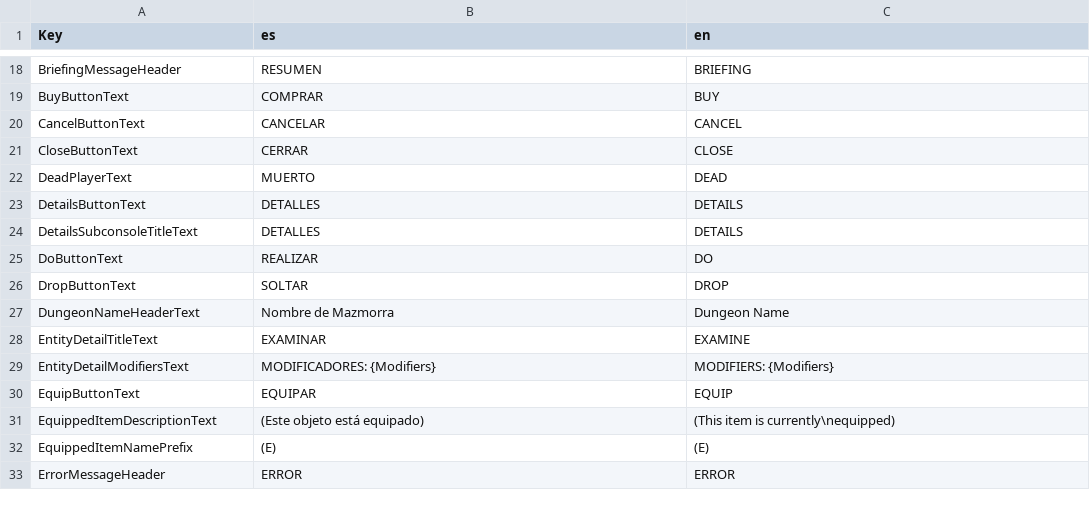
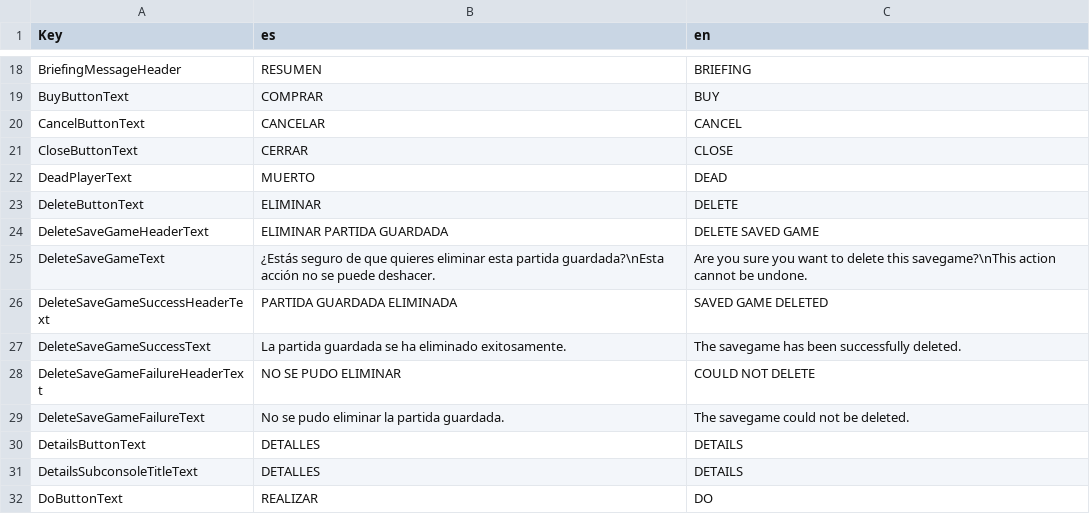
Before and after one commit to Shiigu/RogueCustoms, a CSV file: RogueCustomsGodotClient/Localizations/locales.csv, drawn as a sheet; only a part is shown, gaps mark what is left out; the shorter side is filled out with more unchanged rows.

Commit message:
Multiple Save Games can be had for the same dungeon (but only one per character) + Added ability to delete Save Games

```diff
--- a/RogueCustomsGodotClient/Localizations/locales.csv
+++ b/RogueCustomsGodotClient/Localizations/locales.csv
@@ -22,2 +22,9 @@ CloseButtonText,CERRAR,CLOSE
 DeadPlayerText,MUERTO,DEAD
+DeleteButtonText,ELIMINAR,DELETE
+DeleteSaveGameHeaderText,ELIMINAR PARTIDA GUARDADA,DELETE SAVED GAME
+DeleteSaveGameText,¿Estás seguro de que quieres eliminar esta partida guardada?\nEsta acción no se puede deshacer.,Are you sure you want to delete this savegame?\nThis action cannot be undone.
+DeleteSaveGameSuccessHeaderText,PARTIDA GUARDADA ELIMINADA,SAVED GAME DELETED
+DeleteSaveGameSuccessText,La partida guardada se ha eliminado exitosamente.,The savegame has been successfully deleted.
+DeleteSaveGameFailureHeaderText,NO SE PUDO ELIMINAR,COULD NOT DELETE
+DeleteSaveGameFailureText,No se pudo eliminar la partida guardada.,The savegame could not be deleted.
 DetailsButtonText,DETALLES,DETAILS
```
Also changed, not shown: 12 other files.
